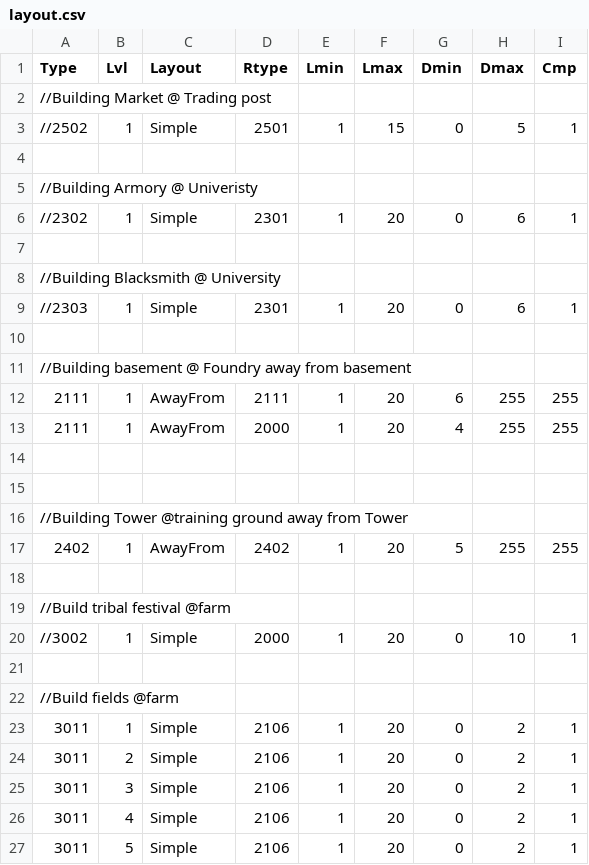
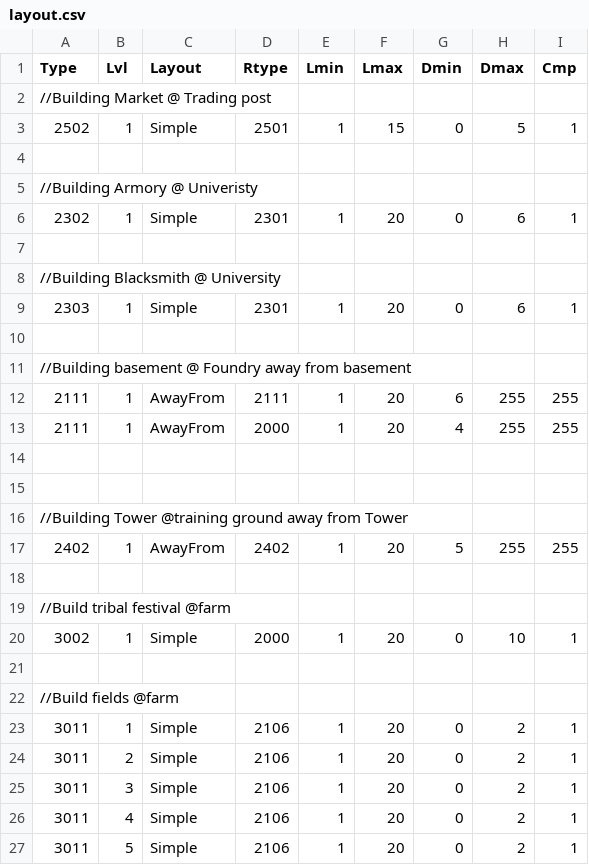
Before and after one commit to giulianob/tribalhero, a CSV file: conf/csv/layout.csv, drawn as a sheet; only a part is shown.

```diff
--- a/conf/csv/layout.csv
+++ b/conf/csv/layout.csv
@@ -2,9 +2,9 @@ Type,Lvl,Layout,Rtype,Lmin,Lmax,Dmin,Dmax,Cmp
 //Building Market @ Trading post,,,,,,,,
-//2502,1,Simple,2501,1,15,0,5,1
+2502,1,Simple,2501,1,15,0,5,1
 ,,,,,,,,
 //Building Armory @ Univeristy,,,,,,,,
-//2302,1,Simple,2301,1,20,0,6,1
+2302,1,Simple,2301,1,20,0,6,1
 ,,,,,,,,
 //Building Blacksmith @ University,,,,,,,,
-//2303,1,Simple,2301,1,20,0,6,1
+2303,1,Simple,2301,1,20,0,6,1
 ,,,,,,,,
@@ -19,3 +19,3 @@ Type,Lvl,Layout,Rtype,Lmin,Lmax,Dmin,Dmax,Cmp
 //Build tribal festival @farm,,,,,,,,
-//3002,1,Simple,2000,1,20,0,10,1
+3002,1,Simple,2000,1,20,0,10,1
 ,,,,,,,,
```
Also changed, not shown: conf/csv/unit.csv, 3 other files.
